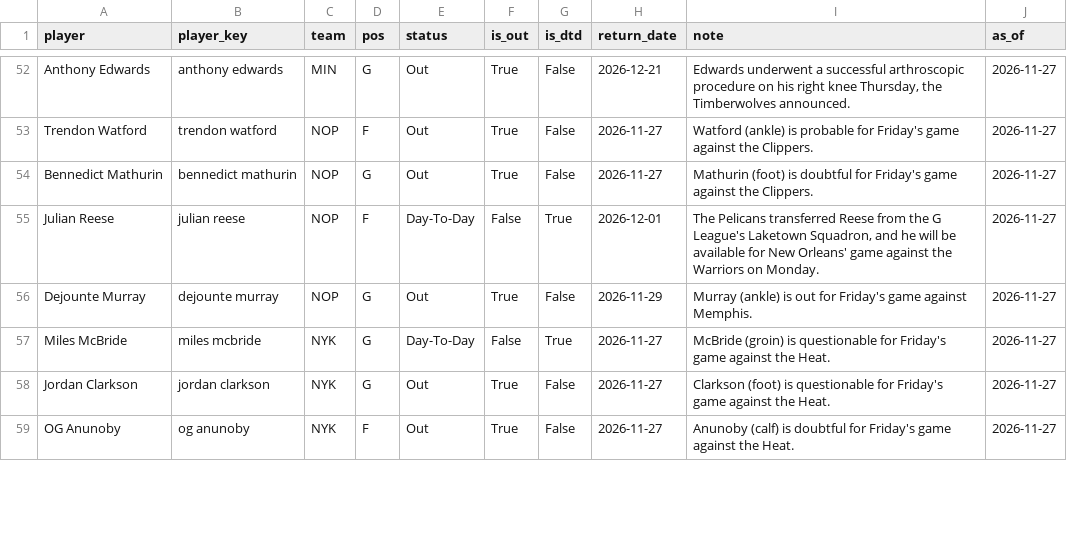
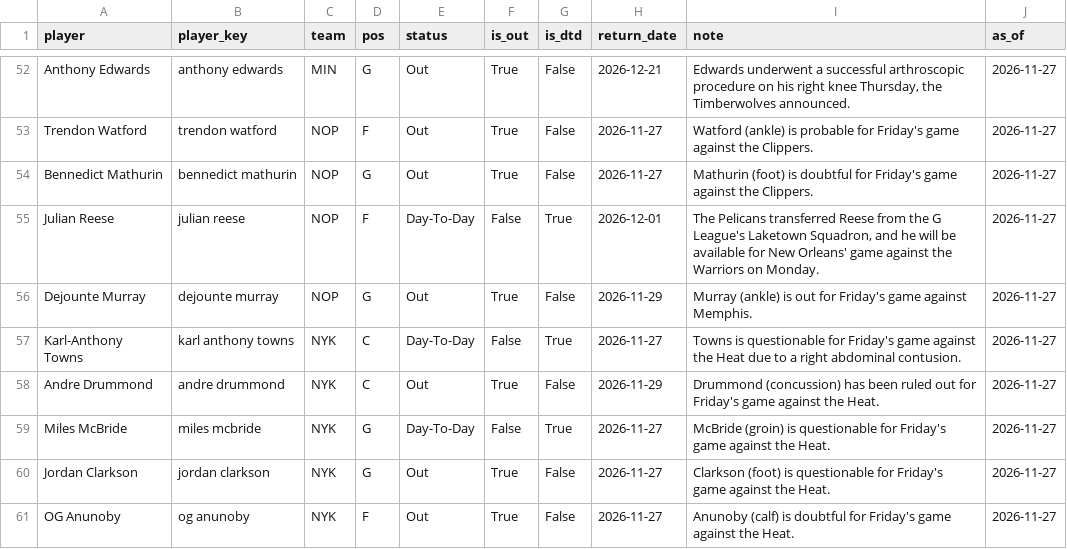
Before and after one commit to KyShiesty919/NBA-Props, a CSV file: data/injuries_latest.csv, drawn as a sheet; only a part is shown, gaps mark what is left out; the diff covers the shown part only; the diff names each change by its address in the sheet, - before the commit and + after, or states it on an @@ line.

```diff
--- a/data/injuries_latest.csv
+++ b/data/injuries_latest.csv
+row 57: Karl-Anthony Towns | karl anthony towns | NYK | C | Day-To-Day | False | True | 2026-11-27 | Towns is questionable for Friday's game against the Heat due to a right abdominal contusion. | 2026-11-27
+row 58: Andre Drummond | andre drummond | NYK | C | Out | True | False | 2026-11-29 | Drummond (concussion) has been ruled out for Friday's game against the Heat. | 2026-11-27
```
Also changed, not shown: 3 added rows, 3 removed rows and 4 edited cells elsewhere in this file, data/gamelogs_2026-27.csv, data/picks_ledger.csv, 2 other files.
